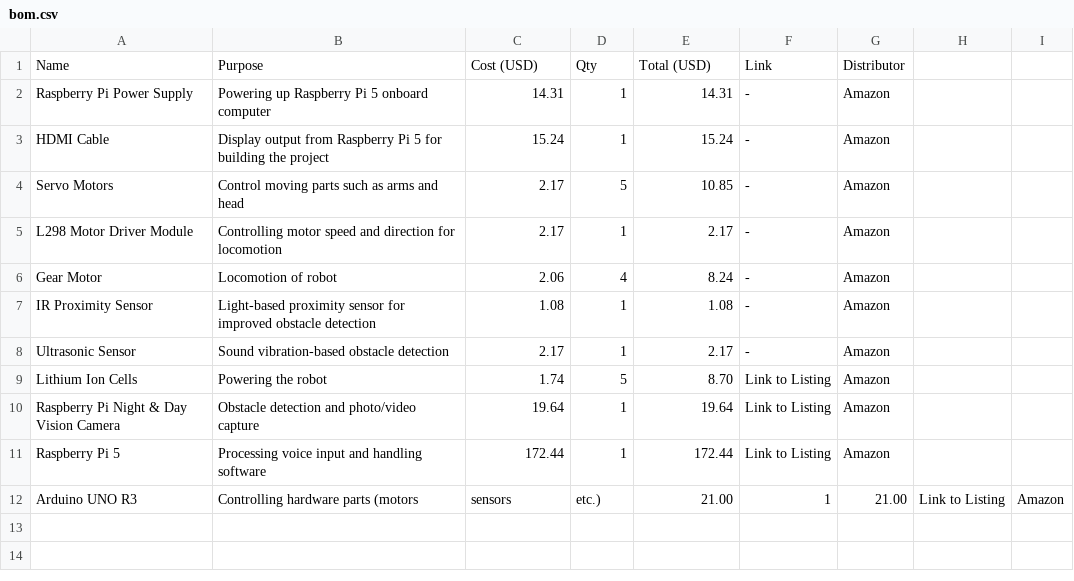
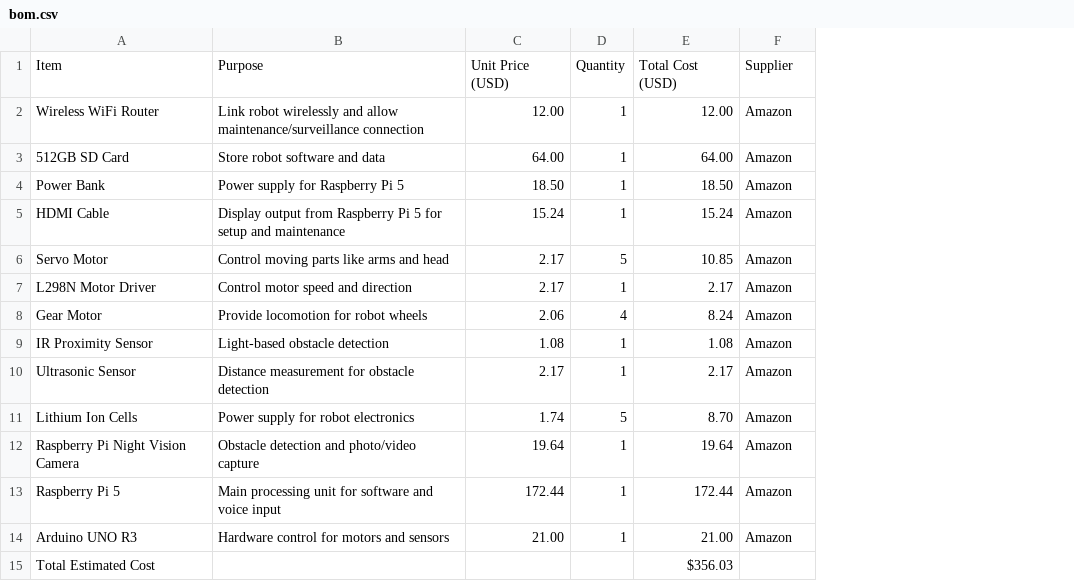
Before and after one commit to Rajdeep-deycreator/VoxNav-Bot, a CSV file: bom.csv, drawn as a sheet; removed rows and columns are numbered as before the commit, all else as after; the diff names each change by its address in the sheet, - before the commit and + after, or states it on an @@ line.

```diff
--- a/bom.csv
+++ b/bom.csv
-column F, rows 3-12: - | - | - | - | - | - | Link to Listing | Link to Listing | Link to Listing | 1
-column H, row 12: Link to Listing
-column I, row 12: Amazon
-row 1: Name | Purpose | Cost (USD) | Qty | Total (USD) | Link | Distributor
-row 2: Raspberry Pi Power Supply | Powering up Raspberry Pi 5 onboard computer | 14.31 | 1 | 14.31 | - | Amazon
+row 1: Item | Purpose | Unit Price (USD) | Quantity | Total Cost (USD) | Supplier
+row 2: Wireless WiFi Router | Link robot wirelessly and allow maintenance/surveillance connection | 12.00 | 1 | 12.00 | Amazon
+row 3: 512GB SD Card | Store robot software and data | 64.00 | 1 | 64.00 | Amazon
+row 4: Power Bank | Power supply for Raspberry Pi 5 | 18.50 | 1 | 18.50 | Amazon
-B5: …5 for building the project
+B5: …5 for setup and maintenance
-A6: Servo Motors
+A6: Servo Motor
-B6: Control moving parts such as arms and head
+B6: Control moving parts like arms and head
-A7: L298 Motor Driver Module
+A7: L298N Motor Driver
-B7: Controlling motor speed and direction for locomotion
+B7: Control motor speed and direction
-B8: Locomotion of robot
+B8: Provide locomotion for robot wheels
-B9: Light-based proximity sensor for improved obstacle detection
+B9: Light-based obstacle detection
-B10: Sound vibration-based obstacle detection
+B10: Distance measurement for obstacle detection
-B11: Powering the robot
+B11: Power supply for robot electronics
-A12: Raspberry Pi Night & Day Vision Camera
+A12: Raspberry Pi Night Vision Camera
-B13: Processing voice input and handling software
+B13: Main processing unit for software and voice input
-B14: Controlling hardware parts (motors
+B14: Hardware control for motors and sensors
-C14: sensors
+C14: 21.00
-D14: etc.)
+D14: 1
-F14: 21.00
+F14: Amazon
+row 15: Total Estimated Cost |  |  |  | $356.03
```
Also changed, not shown: 4 other files.
